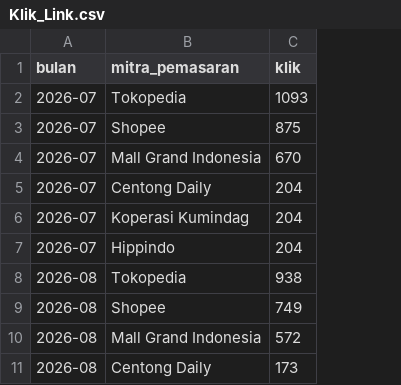
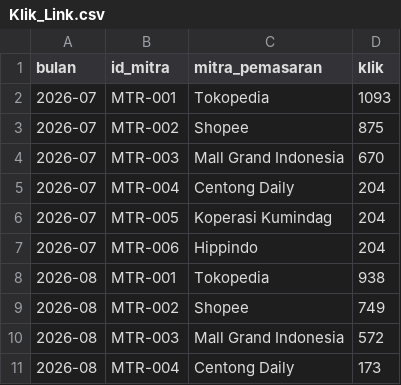
Before and after one commit to chulit/jak-365, a CSV file: sheets-template/Klik_Link.csv, drawn as a sheet; only a part is shown; the diff names each change by its address in the sheet, - before the commit and + after, or states it on an @@ line.

```diff
--- a/sheets-template/Klik_Link.csv
+++ b/sheets-template/Klik_Link.csv
+column B (id_mitra), rows 2-11: MTR-001 | MTR-002 | MTR-003 | MTR-004 | MTR-005 | MTR-006 | MTR-001 | MTR-002 | MTR-003 | MTR-004
```
Also changed, not shown: sheets-template/Target.csv, sheets-template/UMKM.csv, 17 other files.
